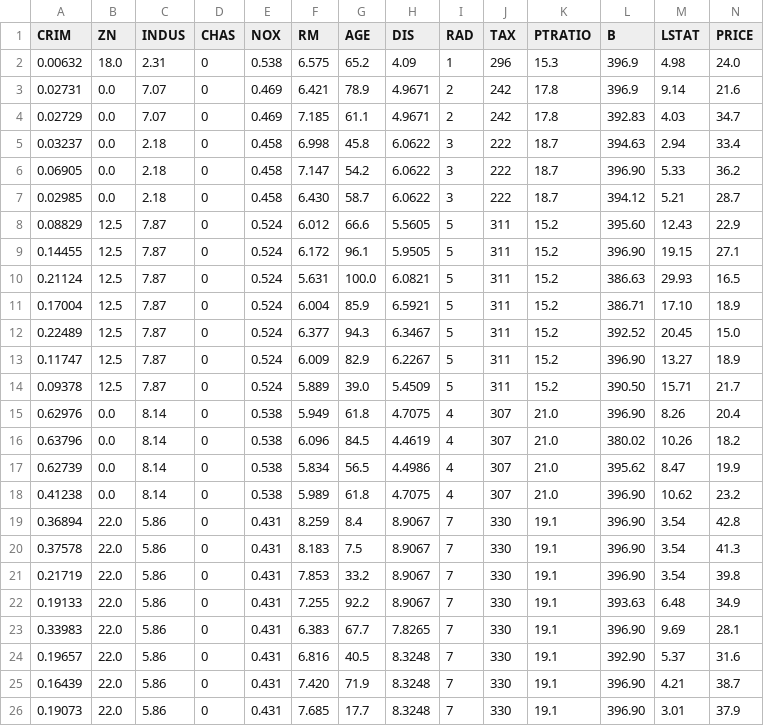
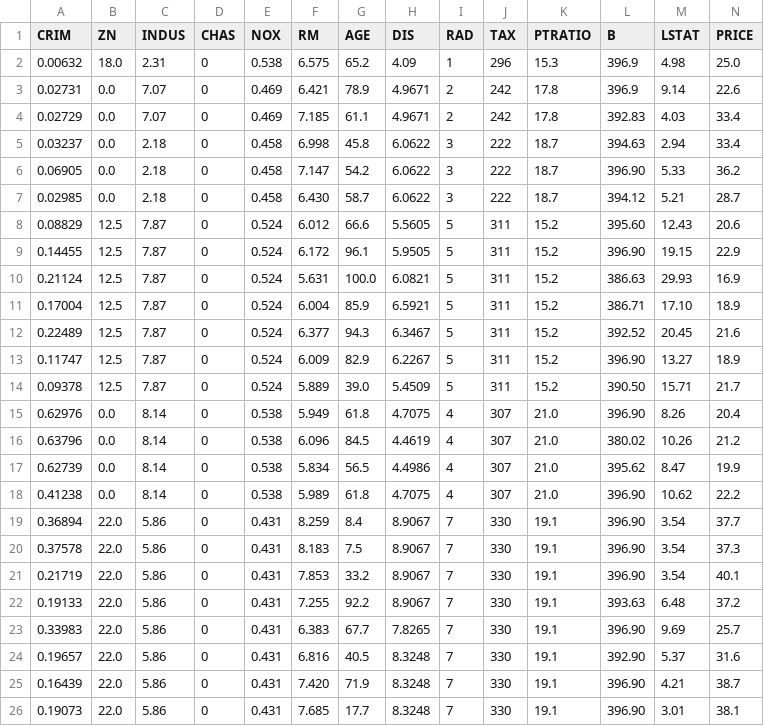
Before and after one commit to apphp/ai-with-php-examples, a CSV file: public/pages/ml-algorithms/linear-regression/data/boston_housing.csv, drawn as a sheet.

```diff
--- a/public/pages/ml-algorithms/linear-regression/data/boston_housing.csv
+++ b/public/pages/ml-algorithms/linear-regression/data/boston_housing.csv
@@ -1,5 +1,5 @@
 CRIM,ZN,INDUS,CHAS,NOX,RM,AGE,DIS,RAD,TAX,PTRATIO,B,LSTAT,PRICE
-0.00632,18.0,2.31,0,0.538,6.575,65.2,4.09,1,296,15.3,396.9,4.98,24.0
-0.02731,0.0,7.07,0,0.469,6.421,78.9,4.9671,2,242,17.8,396.9,9.14,21.6
-0.02729,0.0,7.07,0,0.469,7.185,61.1,4.9671,2,242,17.8,392.83,4.03,34.7
+0.00632,18.0,2.31,0,0.538,6.575,65.2,4.09,1,296,15.3,396.9,4.98,25.0
+0.02731,0.0,7.07,0,0.469,6.421,78.9,4.9671,2,242,17.8,396.9,9.14,22.6
+0.02729,0.0,7.07,0,0.469,7.185,61.1,4.9671,2,242,17.8,392.83,4.03,33.4
 0.03237,0.0,2.18,0,0.458,6.998,45.8,6.0622,3,222,18.7,394.63,2.94,33.4
@@ -7,7 +7,7 @@ CRIM,ZN,INDUS,CHAS,NOX,RM,AGE,DIS,RAD,TAX,PTRATIO,B,LSTAT,PRICE
 0.02985,0.0,2.18,0,0.458,6.430,58.7,6.0622,3,222,18.7,394.12,5.21,28.7
-0.08829,12.5,7.87,0,0.524,6.012,66.6,5.5605,5,311,15.2,395.60,12.43,22.9
-0.14455,12.5,7.87,0,0.524,6.172,96.1,5.9505,5,311,15.2,396.90,19.15,27.1
-0.21124,12.5,7.87,0,0.524,5.631,100.0,6.0821,5,311,15.2,386.63,29.93,16.5
+0.08829,12.5,7.87,0,0.524,6.012,66.6,5.5605,5,311,15.2,395.60,12.43,20.6
+0.14455,12.5,7.87,0,0.524,6.172,96.1,5.9505,5,311,15.2,396.90,19.15,22.9
+0.21124,12.5,7.87,0,0.524,5.631,100.0,6.0821,5,311,15.2,386.63,29.93,16.9
 0.17004,12.5,7.87,0,0.524,6.004,85.9,6.5921,5,311,15.2,386.71,17.10,18.9
-0.22489,12.5,7.87,0,0.524,6.377,94.3,6.3467,5,311,15.2,392.52,20.45,15.0
+0.22489,12.5,7.87,0,0.524,6.377,94.3,6.3467,5,311,15.2,392.52,20.45,21.6
 0.11747,12.5,7.87,0,0.524,6.009,82.9,6.2267,5,311,15.2,396.90,13.27,18.9
@@ -15,12 +15,12 @@ CRIM,ZN,INDUS,CHAS,NOX,RM,AGE,DIS,RAD,TAX,PTRATIO,B,LSTAT,PRICE
 0.62976,0.0,8.14,0,0.538,5.949,61.8,4.7075,4,307,21.0,396.90,8.26,20.4
-0.63796,0.0,8.14,0,0.538,6.096,84.5,4.4619,4,307,21.0,380.02,10.26,18.2
+0.63796,0.0,8.14,0,0.538,6.096,84.5,4.4619,4,307,21.0,380.02,10.26,21.2
 0.62739,0.0,8.14,0,0.538,5.834,56.5,4.4986,4,307,21.0,395.62,8.47,19.9
-0.41238,0.0,8.14,0,0.538,5.989,61.8,4.7075,4,307,21.0,396.90,10.62,23.2
-0.36894,22.0,5.86,0,0.431,8.259,8.4,8.9067,7,330,19.1,396.90,3.54,42.8
-0.37578,22.0,5.86,0,0.431,8.183,7.5,8.9067,7,330,19.1,396.90,3.54,41.3
-0.21719,22.0,5.86,0,0.431,7.853,33.2,8.9067,7,330,19.1,396.90,3.54,39.8
-0.19133,22.0,5.86,0,0.431,7.255,92.2,8.9067,7,330,19.1,393.63,6.48,34.9
-0.33983,22.0,5.86,0,0.431,6.383,67.7,7.8265,7,330,19.1,396.90,9.69,28.1
+0.41238,0.0,8.14,0,0.538,5.989,61.8,4.7075,4,307,21.0,396.90,10.62,22.2
+0.36894,22.0,5.86,0,0.431,8.259,8.4,8.9067,7,330,19.1,396.90,3.54,37.7
+0.37578,22.0,5.86,0,0.431,8.183,7.5,8.9067,7,330,19.1,396.90,3.54,37.3
+0.21719,22.0,5.86,0,0.431,7.853,33.2,8.9067,7,330,19.1,396.90,3.54,40.1
+0.19133,22.0,5.86,0,0.431,7.255,92.2,8.9067,7,330,19.1,393.63,6.48,37.2
+0.33983,22.0,5.86,0,0.431,6.383,67.7,7.8265,7,330,19.1,396.90,9.69,25.7
 0.19657,22.0,5.86,0,0.431,6.816,40.5,8.3248,7,330,19.1,392.90,5.37,31.6
 0.16439,22.0,5.86,0,0.431,7.420,71.9,8.3248,7,330,19.1,396.90,4.21,38.7
-0.19073,22.0,5.86,0,0.431,7.685,17.7,8.3248,7,330,19.1,396.90,3.01,37.9
+0.19073,22.0,5.86,0,0.431,7.685,17.7,8.3248,7,330,19.1,396.90,3.01,38.1
```
Also changed, not shown: 7 other files.
